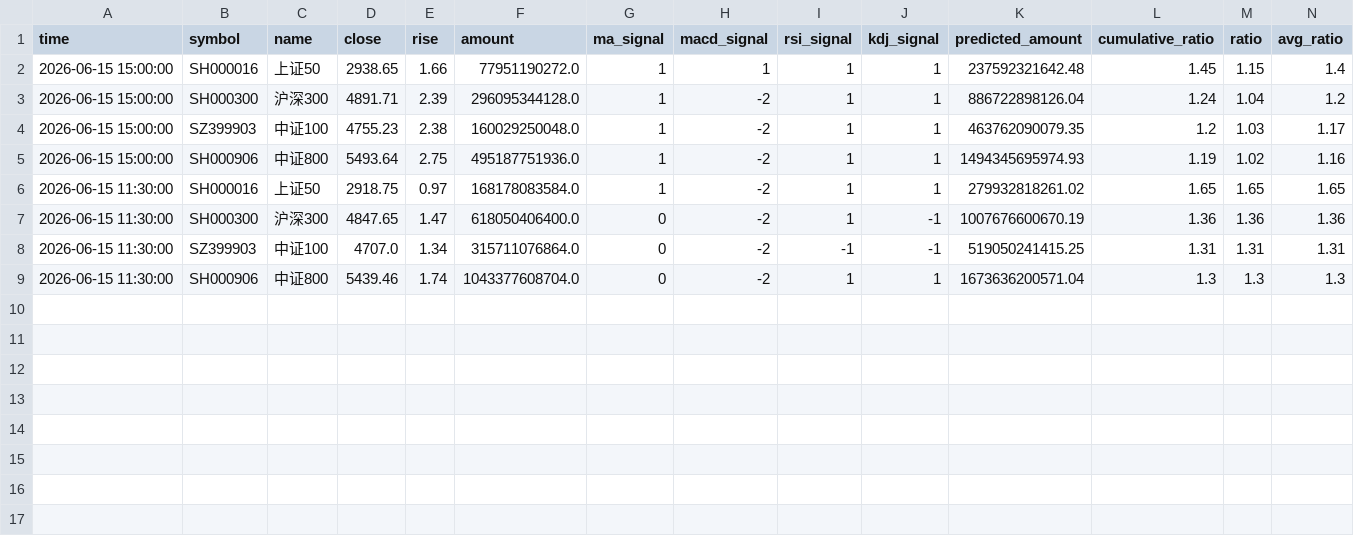
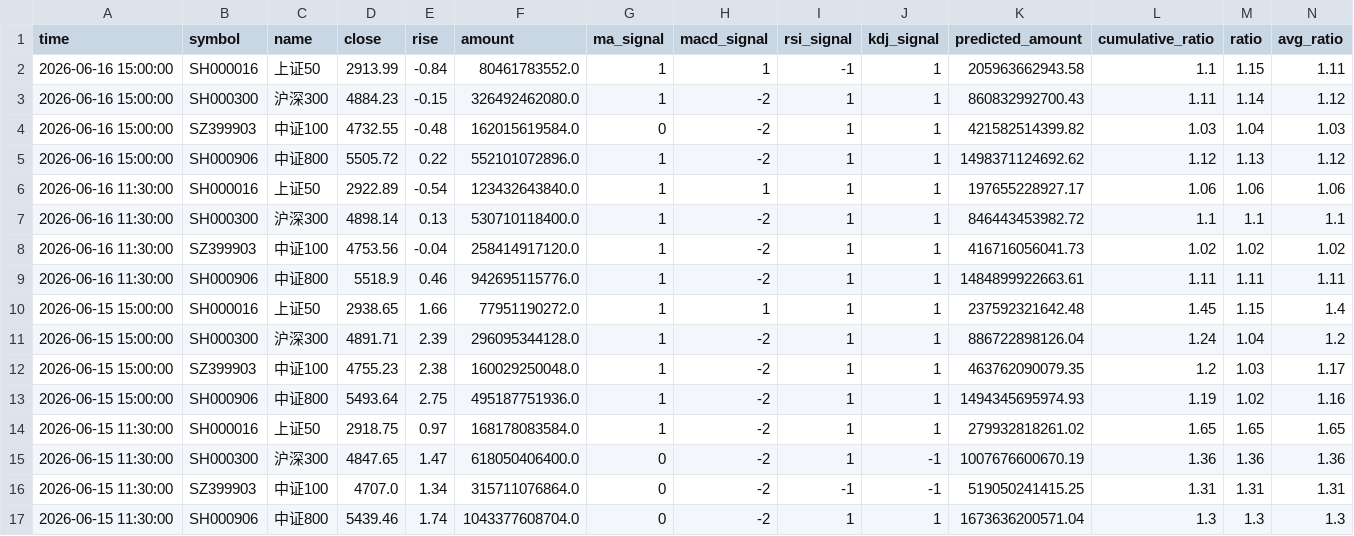
Before and after one commit to siderdata/tss_ai_stock, a CSV file: data/LARGE_CAP_INDICES_ta_signals_120min_ta_signals_120min_2days_data.csv, drawn as a sheet; only a part is shown; rows hold the shown columns only; the diff names each change by its address in the sheet, - before the commit and + after, or states it on an @@ line.

```diff
--- a/data/LARGE_CAP_INDICES_ta_signals_120min_ta_signals_120min_2days_data.csv
+++ b/data/LARGE_CAP_INDICES_ta_signals_120min_ta_signals_120min_2days_data.csv
+row 2: 2026-06-16 15:00:00 | SH000016 | 上证50 | 2913.99 | -0.84 | 80461783552.0 | 1 | 1 | -1 | 1 | 205963662943.58 | 1.1 | 1.15 | 1.11
+row 3: 2026-06-16 15:00:00 | SH000300 | 沪深300 | 4884.23 | -0.15 | 326492462080.0 | 1 | -2 | 1 | 1 | 860832992700.43 | 1.11 | 1.14 | 1.12
+row 4: 2026-06-16 15:00:00 | SZ399903 | 中证100 | 4732.55 | -0.48 | 162015619584.0 | 0 | -2 | 1 | 1 | 421582514399.82 | 1.03 | 1.04 | 1.03
+row 5: 2026-06-16 15:00:00 | SH000906 | 中证800 | 5505.72 | 0.22 | 552101072896.0 | 1 | -2 | 1 | 1 | 1498371124692.62 | 1.12 | 1.13 | 1.12
+row 6: 2026-06-16 11:30:00 | SH000016 | 上证50 | 2922.89 | -0.54 | 123432643840.0 | 1 | 1 | 1 | 1 | 197655228927.17 | 1.06 | 1.06 | 1.06
+row 7: 2026-06-16 11:30:00 | SH000300 | 沪深300 | 4898.14 | 0.13 | 530710118400.0 | 1 | -2 | 1 | 1 | 846443453982.72 | 1.1 | 1.1 | 1.1
+row 8: 2026-06-16 11:30:00 | SZ399903 | 中证100 | 4753.56 | -0.04 | 258414917120.0 | 1 | -2 | 1 | 1 | 416716056041.73 | 1.02 | 1.02 | 1.02
+row 9: 2026-06-16 11:30:00 | SH000906 | 中证800 | 5518.9 | 0.46 | 942695115776.0 | 1 | -2 | 1 | 1 | 1484899922663.61 | 1.11 | 1.11 | 1.11
```
Also changed, not shown: data/CORE_INDICES_ta_signals_120min_ta_signals_120min_2days_data.csv, data/CORE_INDICES_ta_signals_60min_ta_signals_60min_2days_data.csv, 38 other files.
